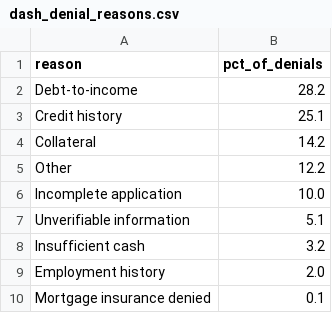
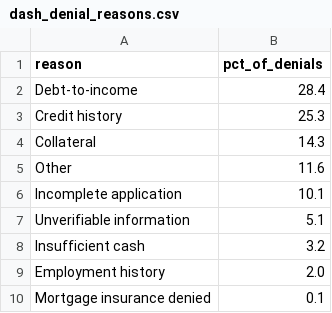
Before and after one commit to leonardo-alexander/HMDA, a CSV file: data/processed/dash_denial_reasons.csv, drawn as a sheet.

```diff
--- a/data/processed/dash_denial_reasons.csv
+++ b/data/processed/dash_denial_reasons.csv
@@ -1,7 +1,7 @@
 reason,pct_of_denials
-Debt-to-income,28.2
-Credit history,25.1
-Collateral,14.2
-Other,12.2
-Incomplete application,10.0
+Debt-to-income,28.4
+Credit history,25.3
+Collateral,14.3
+Other,11.6
+Incomplete application,10.1
 Unverifiable information,5.1
```
Also changed, not shown: data/processed/dash_gender_gap.csv, data/processed/dash_phase1_feature_importance.csv, 14 other files.
